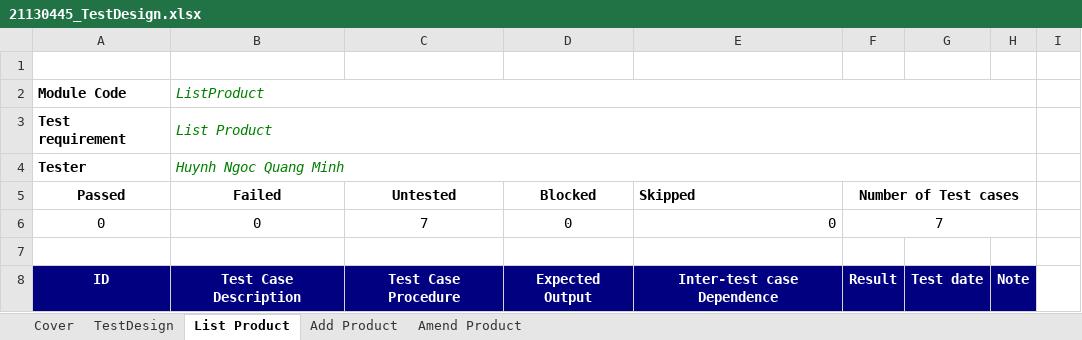
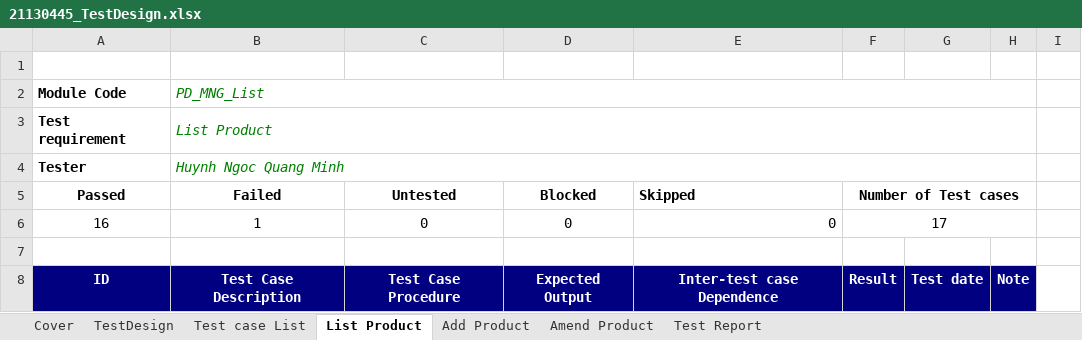
Before and after one commit to NHADuong290803/Software_Testing, an Excel workbook: 21130445_TestDesign.xlsx, sheet List Product, drawn as a sheet; only a part is shown; values as stored, in another font and other column widths than the file's, no borders; table styles not drawn; removed rows and columns are numbered as before the commit, all else as after; the diff covers the shown part only; the diff names each change by its address in the sheet, - before the commit and + after, or states it on an @@ line.

```diff
--- a/21130445_TestDesign.xlsx (sheet List Product)
+++ b/21130445_TestDesign.xlsx (sheet List Product)
+sheet tab: Test case List
+sheet tab: Test Report
-B2 (Failed): ListProduct
+B2 (Failed): PD_MNG_List
-row 6: 0 | 0 | 7 | 0 | 0 | 7
+row 6: 16 | 1 | 0 | 0 | 0 | 17
```
Also changed, not shown: 17 added rows and 7 removed rows elsewhere in this sheet, sheet Add Product, sheet TestDesign, sheet Amend Product, 21130445_HuynhNgocQuangMinh_Q&A.xlsx, 3 other files.
